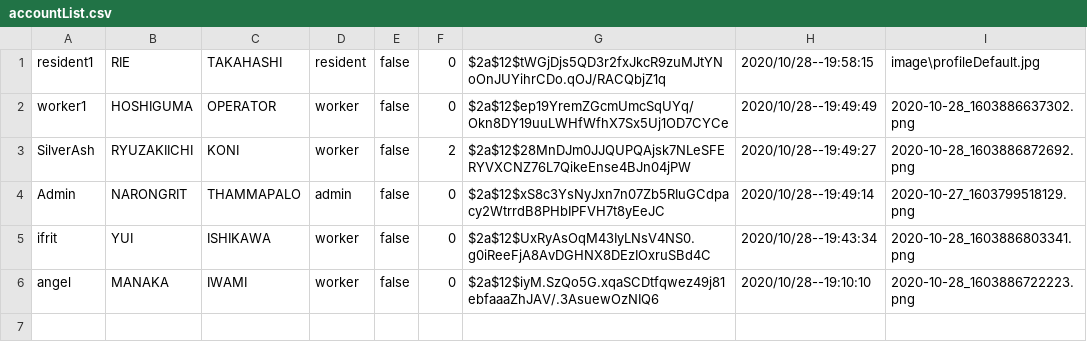
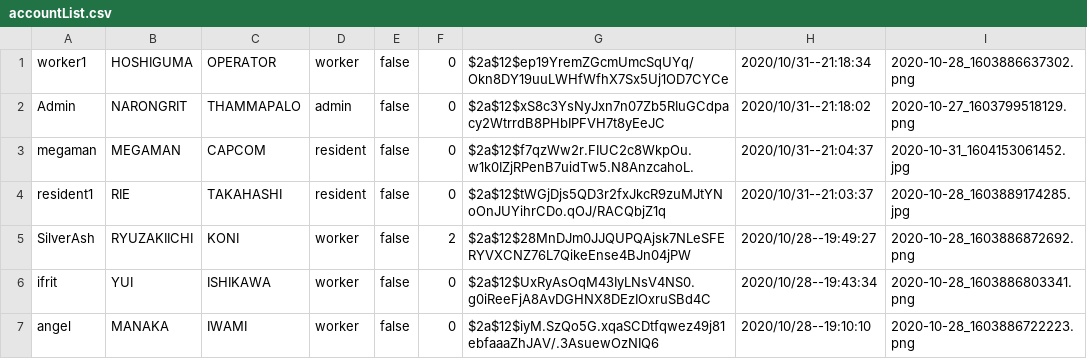
Before and after one commit to Ford-Narongrit/Project-Java-211, a CSV file: data/accountList.csv, drawn as a sheet.

```diff
--- a/data/accountList.csv
+++ b/data/accountList.csv
@@ -1,5 +1,6 @@
-resident1,RIE,TAKAHASHI,resident,false,0,$2a$12$tWGjDjs5QD3r2fxJkcR9zuMJtYNoOnJUYihrCDo.qOJ/RACQbjZ1q,2020/10/28--19:58:15,image\profileDefault.jpg
-worker1,HOSHIGUMA,OPERATOR,worker,false,0,$2a$12$ep19YremZGcmUmcSqUYq/Okn8DY19uuLWHfWfhX7Sx5Uj1OD7CYCe,2020/10/28--19:49:49,2020-10-28_1603886637302.png
+worker1,HOSHIGUMA,OPERATOR,worker,false,0,$2a$12$ep19YremZGcmUmcSqUYq/Okn8DY19uuLWHfWfhX7Sx5Uj1OD7CYCe,2020/10/31--21:18:34,2020-10-28_1603886637302.png
+Admin,NARONGRIT,THAMMAPALO,admin,false,0,$2a$12$xS8c3YsNyJxn7n07Zb5RIuGCdpacy2WtrrdB8PHbIPFVH7t8yEeJC,2020/10/31--21:18:02,2020-10-27_1603799518129.png
+megaman,MEGAMAN,CAPCOM,resident,false,0,$2a$12$f7qzWw2r.FIUC2c8WkpOu.w1k0IZjRPenB7uidTw5.N8AnzcahoL.,2020/10/31--21:04:37,2020-10-31_1604153061452.jpg
+resident1,RIE,TAKAHASHI,resident,false,0,$2a$12$tWGjDjs5QD3r2fxJkcR9zuMJtYNoOnJUYihrCDo.qOJ/RACQbjZ1q,2020/10/31--21:03:37,2020-10-28_1603889174285.jpg
 SilverAsh,RYUZAKIICHI,KONI,worker,false,2,$2a$12$28MnDJm0JJQUPQAjsk7NLeSFERYVXCNZ76L7QikeEnse4BJn04jPW,2020/10/28--19:49:27,2020-10-28_1603886872692.png
-Admin,NARONGRIT,THAMMAPALO,admin,false,0,$2a$12$xS8c3YsNyJxn7n07Zb5RIuGCdpacy2WtrrdB8PHbIPFVH7t8yEeJC,2020/10/28--19:49:14,2020-10-27_1603799518129.png
 ifrit,YUI,ISHIKAWA,worker,false,0,$2a$12$UxRyAsOqM43IyLNsV4NS0.g0iReeFjA8AvDGHNX8DEzIOxruSBd4C,2020/10/28--19:43:34,2020-10-28_1603886803341.png
```
Also changed, not shown: data/addressList.csv, neverLandProject/data/accountList.csv, 14 other files.
